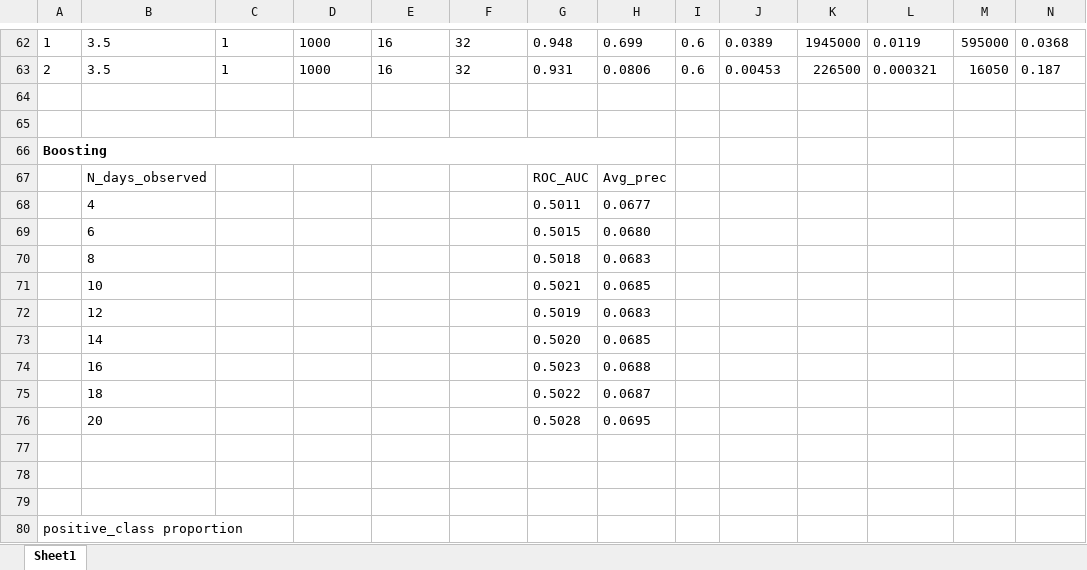
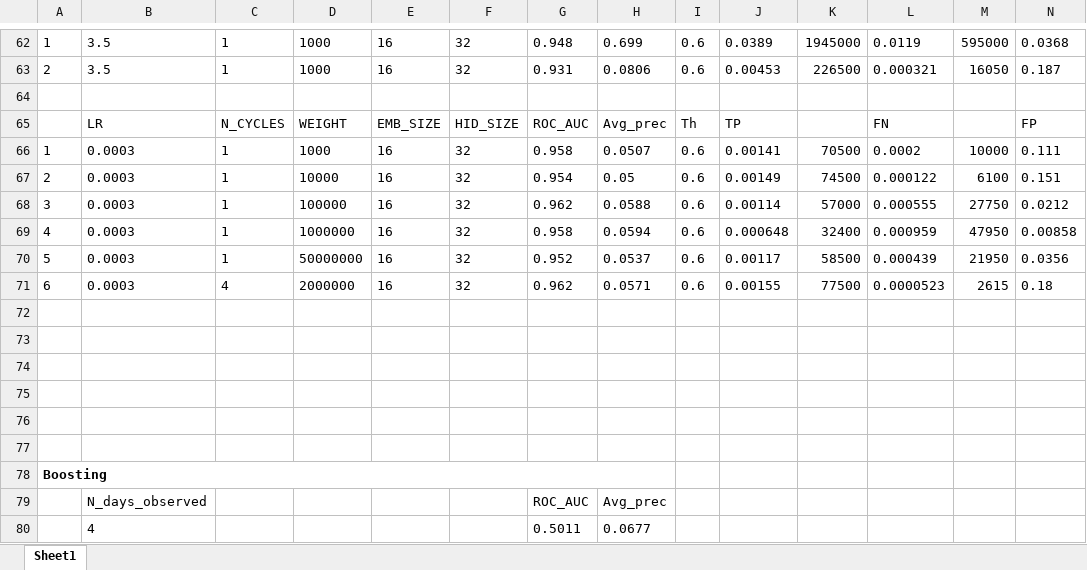
Before and after one commit to romakail/IITP_earthquakes, an Excel workbook: LSTM_all_experiments.xlsx, sheet Sheet1, drawn as a sheet; only a part is shown, gaps mark what is left out; the shorter side is filled out with more unchanged rows; values as stored, in another font and other column widths than the file's, no borders; rows hold the shown columns only; the diff names each change by its address in the sheet, - before the commit and + after, or states it on an @@ line.

Commit message:
Added results to the table

```diff
--- a/LSTM_all_experiments.xlsx (sheet Sheet1)
+++ b/LSTM_all_experiments.xlsx (sheet Sheet1)
+row 65:  | LR | N_CYCLES | WEIGHT | EMB_SIZE | HID_SIZE | ROC_AUC | Avg_prec | Th | TP |  | FN |  | FP
+row 66: 1 | 0.0003 | 1 | 1000 | 16 | 32 | 0.958 | 0.0507 | 0.6 | 0.00141 | 70500 | 0.0002 | 10000 | 0.111
+row 67: 2 | 0.0003 | 1 | 10000 | 16 | 32 | 0.954 | 0.05 | 0.6 | 0.00149 | 74500 | 0.000122 | 6100 | 0.151
+row 68: 3 | 0.0003 | 1 | 100000 | 16 | 32 | 0.962 | 0.0588 | 0.6 | 0.00114 | 57000 | 0.000555 | 27750 | 0.0212
+row 69: 4 | 0.0003 | 1 | 1000000 | 16 | 32 | 0.958 | 0.0594 | 0.6 | 0.000648 | 32400 | 0.000959 | 47950 | 0.00858
+row 70: 5 | 0.0003 | 1 | 50000000 | 16 | 32 | 0.952 | 0.0537 | 0.6 | 0.00117 | 58500 | 0.000439 | 21950 | 0.0356
+row 71: 6 | 0.0003 | 4 | 2000000 | 16 | 32 | 0.962 | 0.0571 | 0.6 | 0.00155 | 77500 | 0.0000523 | 2615 | 0.18
+row 72: (empty)
+row 73: (empty)
+row 74: (empty)
+row 75: (empty)
+row 76: (empty)
```
